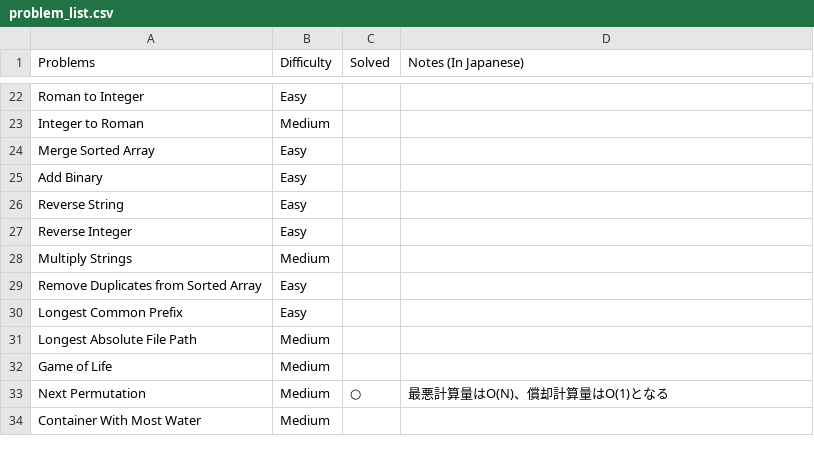
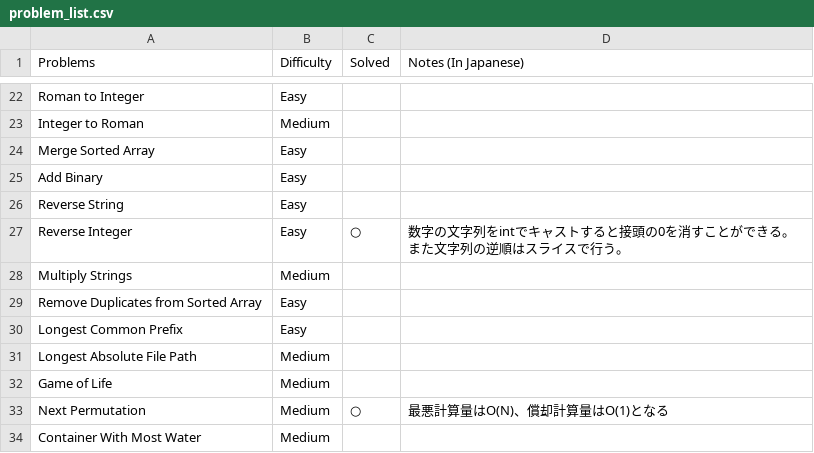
Before and after one commit to sokazaki/leetcode_solutions, a CSV file: problem_list.csv, drawn as a sheet; only a part is shown, gaps mark what is left out.

Commit message:
Update problem_list.csv

```diff
--- a/problem_list.csv
+++ b/problem_list.csv
@@ -26,3 +26,3 @@ Add Binary,Easy,,
 Reverse String,Easy,,
-Reverse Integer,Easy,,
+Reverse Integer,Easy,○,数字の文字列をintでキャストすると接頭の0を消すことができる。また文字列の逆順はスライスで行う。
 Multiply Strings,Medium,,
```
